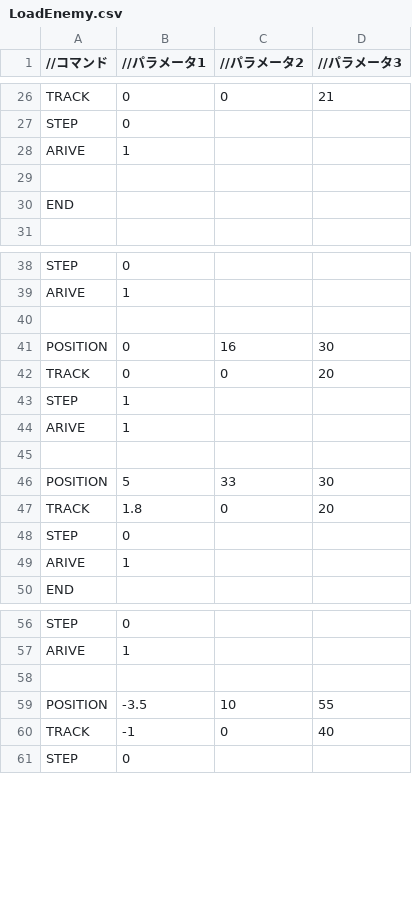
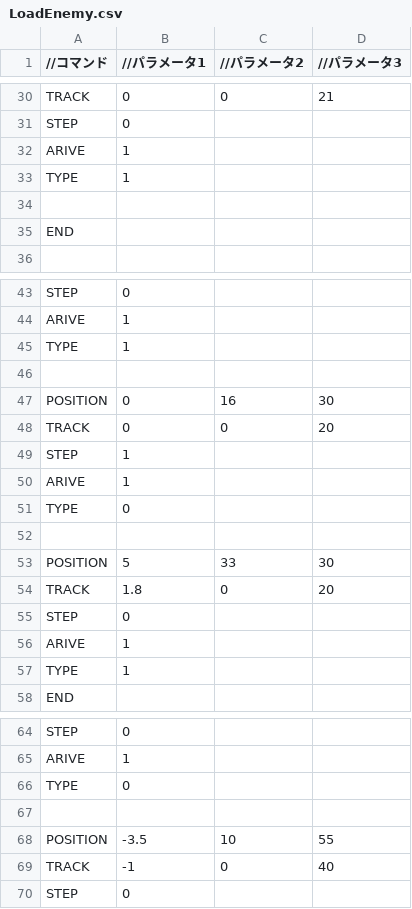
Before and after one commit to Shimada0317/MyEngine, a CSV file: Resources/LoadEnemy.csv, drawn as a sheet; only a part is shown, gaps mark what is left out; the diff covers the shown part only.

```diff
--- a/Resources/LoadEnemy.csv
+++ b/Resources/LoadEnemy.csv
@@ -28,2 +32,3 @@ STEP,0,,
 ARIVE,1,,
+TYPE,1,,
 ,,,
@@ -39,2 +44,3 @@ STEP,0,,
 ARIVE,1,,
+TYPE,1,,
 ,,,
@@ -44,2 +50,3 @@ STEP,1,,
 ARIVE,1,,
+TYPE,0,,
 ,,,
@@ -49,2 +56,3 @@ STEP,0,,
 ARIVE,1,,
+TYPE,1,,
 END,,,
@@ -57,2 +65,3 @@ STEP,0,,
 ARIVE,1,,
+TYPE,0,,
 ,,,
```
Also changed, not shown: 30 added rows, 1 removed row and 1 edited cell elsewhere in this file, 5 other files.
